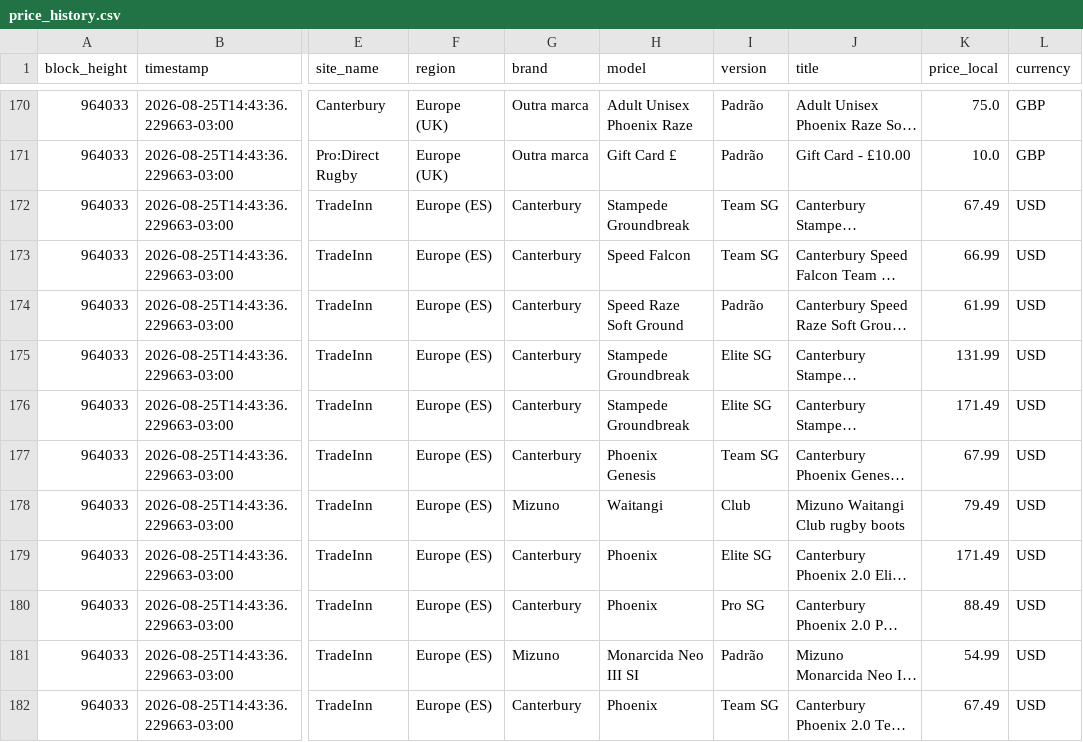
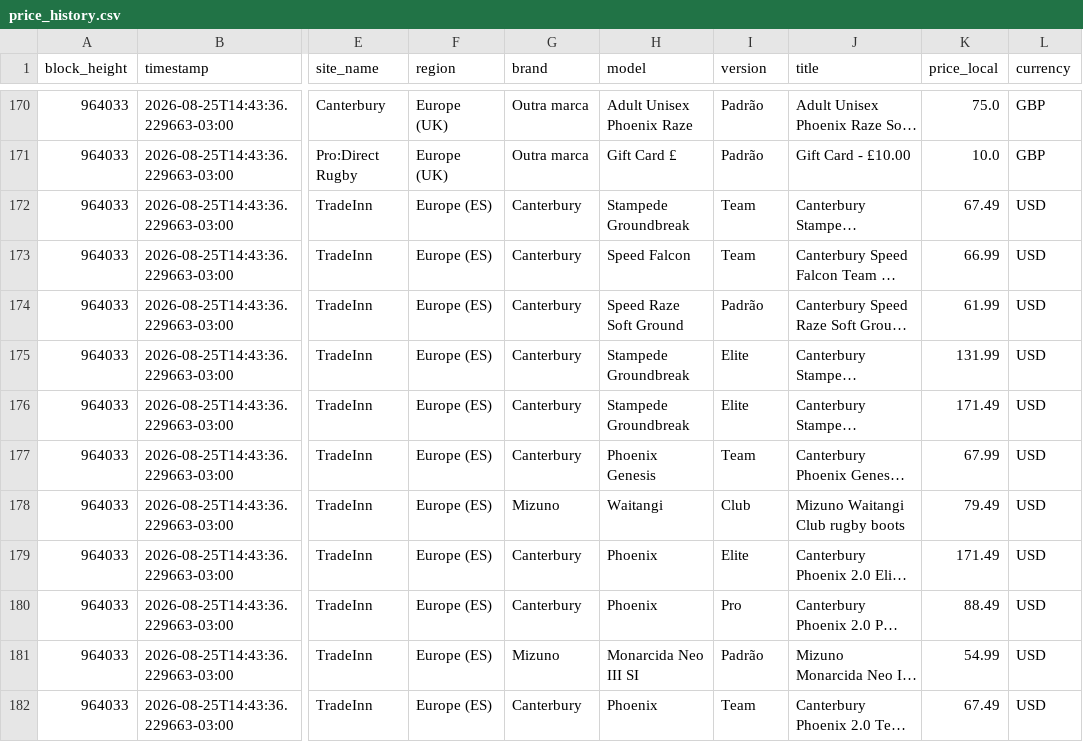
Before and after one commit to HoldBTCever/rugby-boots-price-monitor, a CSV file: data/price_history.csv, drawn as a sheet; only a part is shown, gaps mark what is left out; long unchanged cells end in …; the diff covers the shown part only; the diff names each change by its address in the sheet, - before the commit and + after, or states it on an @@ line.

```diff
--- a/data/price_history.csv
+++ b/data/price_history.csv
-I172:I173 (version): Team SG
+I172:I173 (version): Team
-I175:I176 (version): Elite SG
+I175:I176 (version): Elite
-I177 (version): Team SG
+I177 (version): Team
-I179 (version): Elite SG
+I179 (version): Elite
-I180 (version): Pro SG
+I180 (version): Pro
-I182 (version): Team SG
+I182 (version): Team
```
Also changed, not shown: 191 edited cells elsewhere in this file, 6 other files.
